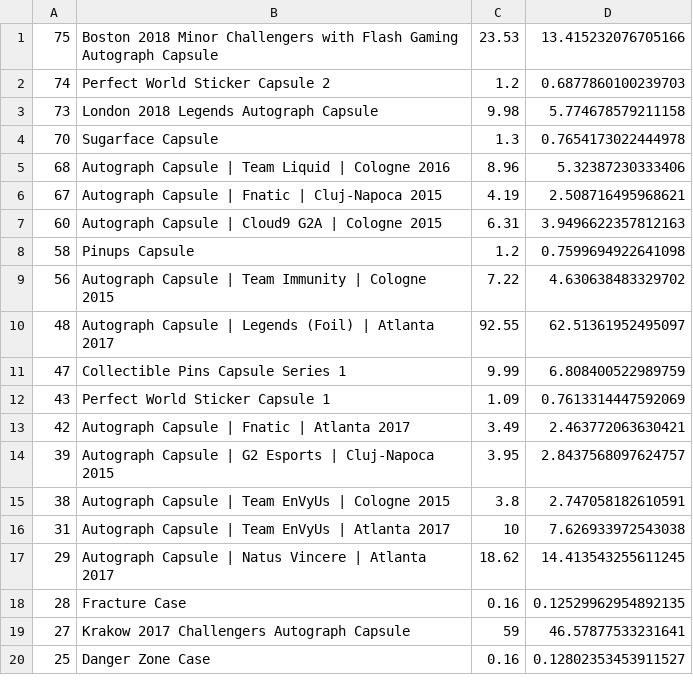
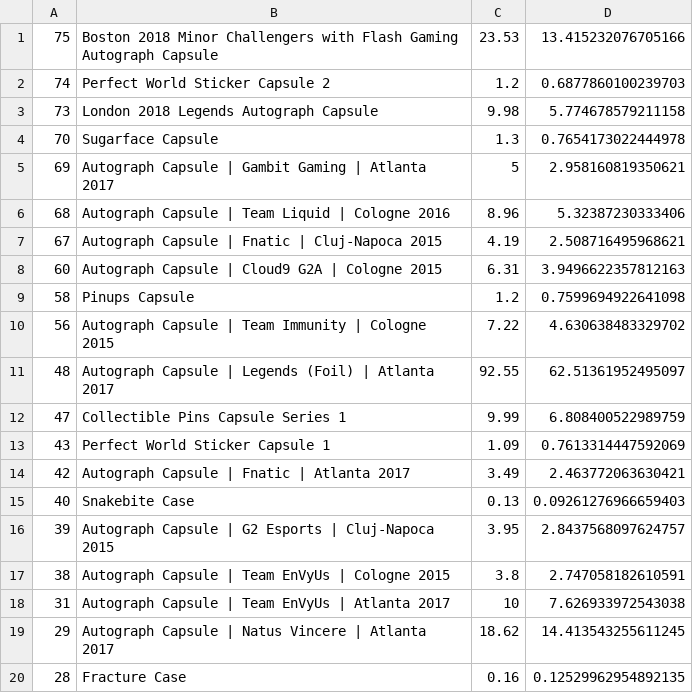
Before and after one commit to AUTACE/Trade_Data, a CSV file: buff_Best_Profit.csv, drawn as a sheet; only a part is shown; the shorter side is filled out with more unchanged rows; the diff names each change by its address in the sheet, - before the commit and + after, or states it on an @@ line.

Commit message:
Uploaded via octonode

```diff
--- a/buff_Best_Profit.csv
+++ b/buff_Best_Profit.csv
+row 5: 69 | Autograph Capsule | Gambit Gaming | Atlanta 2017 | 5 | 2.958160819350621
+row 15: 40 | Snakebite Case | 0.13 | 0.09261276966659403
```
